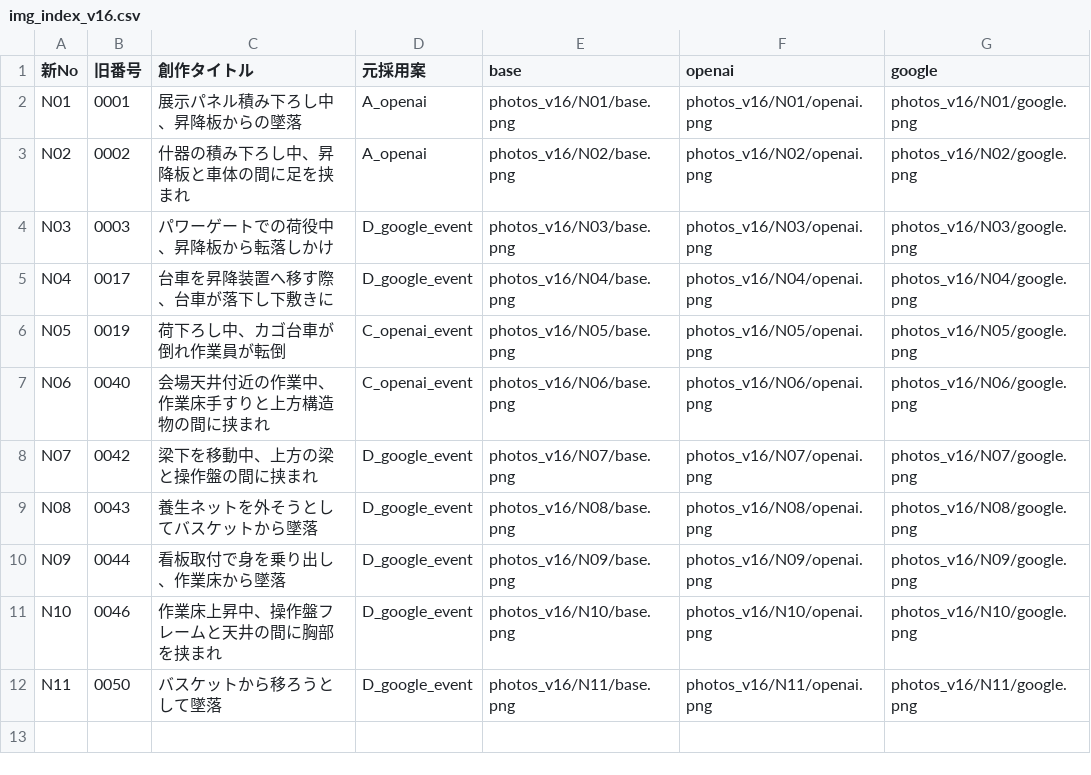
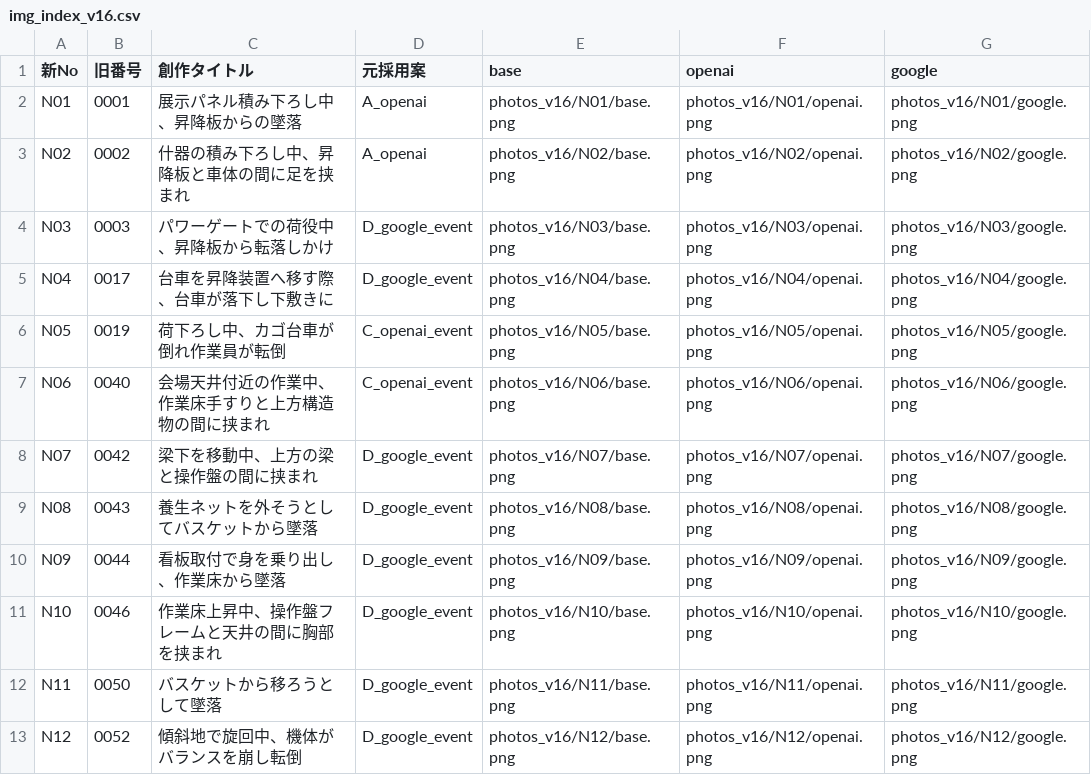
Before and after one commit to kameking-lab/safe1-imgreview, a CSV file: img_index_v16.csv, drawn as a sheet; the diff names each change by its address in the sheet, - before the commit and + after, or states it on an @@ line.

Commit message:
G-N12完了: N12画像リアル化3枚(base/openai gpt-image-2/google gemini-3-pro)生成・自己点検(歪み/手足破綻/機種違い/物理矛盾/PPE欠落なし=再生成不要)・img_index_v16.csv更新。非破壊(新ファイルのみ)・キー値非出力。

```diff
--- a/img_index_v16.csv
+++ b/img_index_v16.csv
+row 13: N12 | 0052 | 傾斜地で旋回中、機体がバランスを崩し転倒 | D_google_event | photos_v16/N12/base.png | photos_v16/N12/openai.png | photos_v16/N12/google.png
```
Also changed, not shown: 5 other files.
